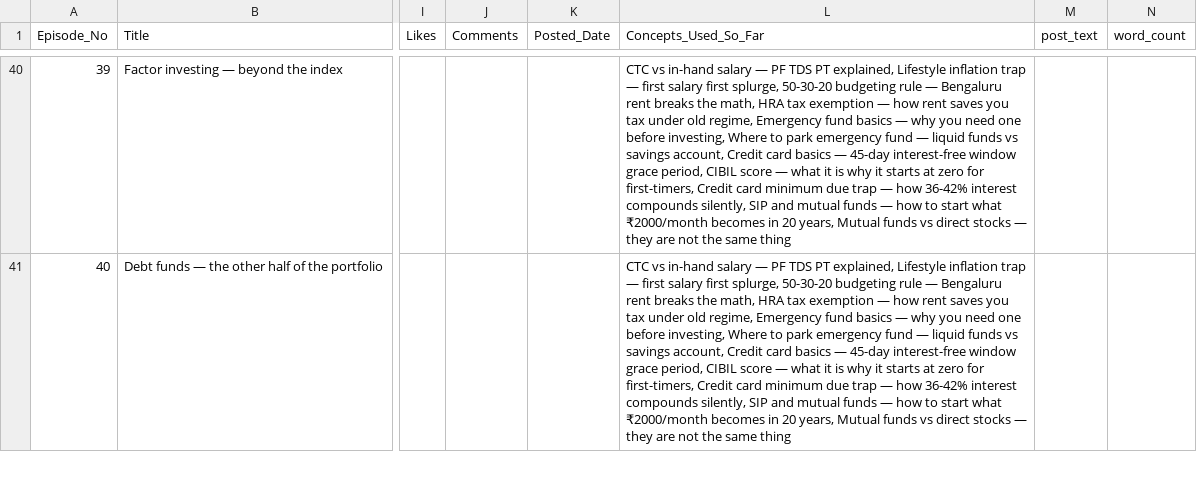
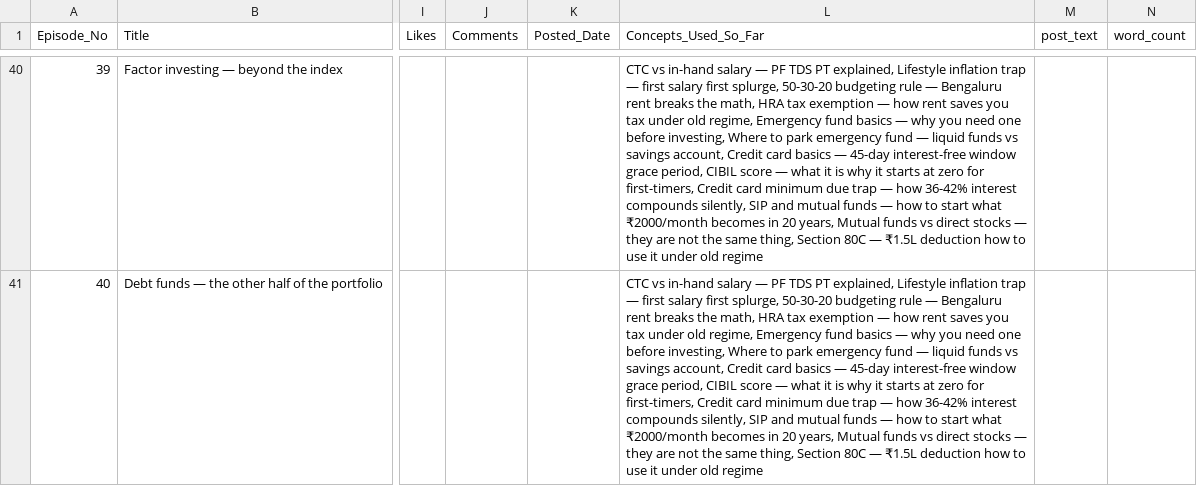
Before and after one commit to munshialok3/arjun-money-diaries, a CSV file: backups/sheets/Episodes.csv, drawn as a sheet; only a part is shown, gaps mark what is left out; the diff covers the shown part only; the diff names each change by its address in the sheet, - before the commit and + after, or states it on an @@ line.

Commit message:
backup: 2026-05-27T20:09Z

```diff
--- a/backups/sheets/Episodes.csv
+++ b/backups/sheets/Episodes.csv
-L40:L41 (Concepts_Used_So_Far): …the same thing
+L40:L41 (Concepts_Used_So_Far): …the same thing, Section 80C — ₹1.5L deduction how to use it under old regime
```
Also changed, not shown: 37 edited cells elsewhere in this file, backups/sheets/Story_State.csv.
